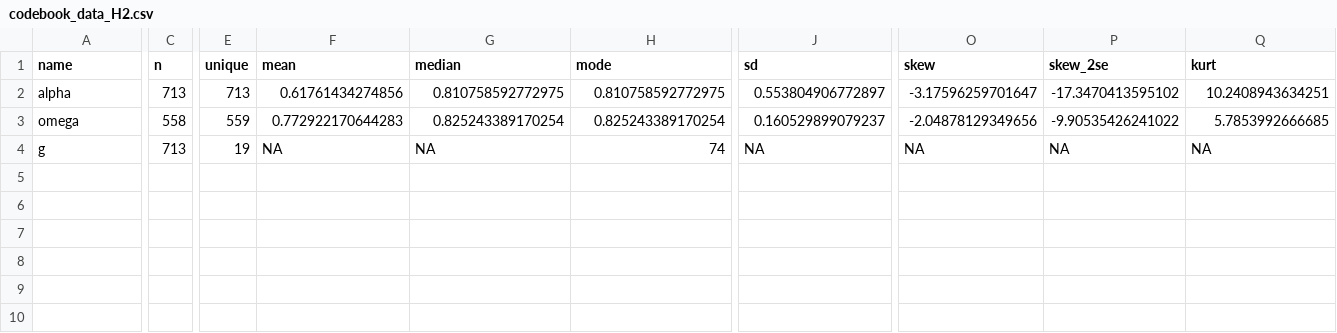
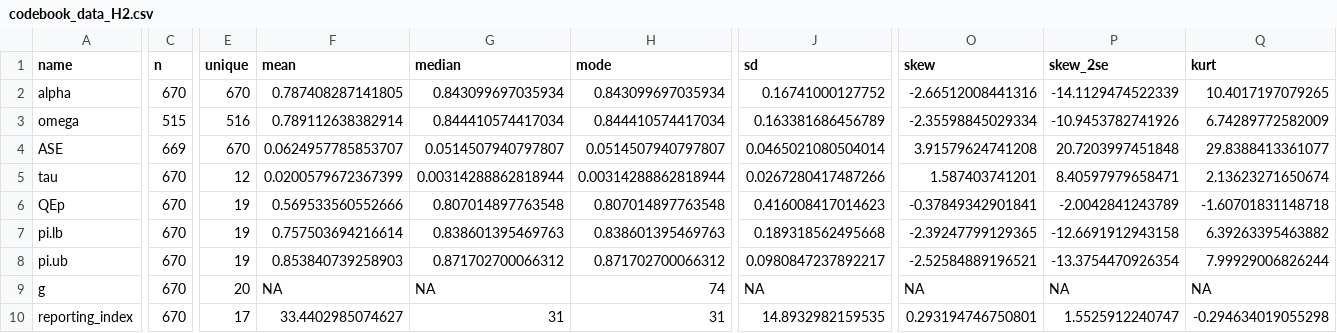
Before and after one commit to CasGoos/measurement_and_replication, a CSV file: Data/AnalysisData/codebook_data_H2.csv, drawn as a sheet; only a part is shown, gaps mark what is left out; addresses are those after the commit; rows hold the shown columns only; the diff covers the shown part only; the diff names each change by its address in the sheet, - before the commit and + after, or states it on an @@ line.

```diff
--- a/Data/AnalysisData/codebook_data_H2.csv
+++ b/Data/AnalysisData/codebook_data_H2.csv
-C2 (n): 713
+C2 (n): 670
-E2 (unique): 713
+E2 (unique): 670
-F2 (mean): 0.61761434274856
+F2 (mean): 0.787408287141805
-G2 (median): 0.810758592772975
+G2 (median): 0.843099697035934
-H2 (mode): 0.810758592772975
+H2 (mode): 0.843099697035934
-J2 (sd): 0.553804906772897
+J2 (sd): 0.16741000127752
-O2 (skew): -3.17596259701647
+O2 (skew): -2.66512008441316
-P2 (skew_2se): -17.3470413595102
+P2 (skew_2se): -14.1129474522339
-Q2 (kurt): 10.2408943634251
+Q2 (kurt): 10.4017197079265
-C3 (n): 558
+C3 (n): 515
-E3 (unique): 559
+E3 (unique): 516
-F3 (mean): 0.772922170644283
+F3 (mean): 0.789112638382914
-G3 (median): 0.825243389170254
+G3 (median): 0.844410574417034
-H3 (mode): 0.825243389170254
+H3 (mode): 0.844410574417034
-J3 (sd): 0.160529899079237
+J3 (sd): 0.163381686456789
-O3 (skew): -2.04878129349656
+O3 (skew): -2.35598845029334
-P3 (skew_2se): -9.90535426241022
+P3 (skew_2se): -10.9453782741926
-Q3 (kurt): 5.7853992666685
+Q3 (kurt): 6.74289772582009
+row 4: ASE | 669 | 670 | 0.0624957785853707 | 0.0514507940797807 | 0.0514507940797807 | 0.0465021080504014 | 3.91579624741208 | 20.7203997451848 | 29.8388413361077
+row 5: tau | 670 | 12 | 0.0200579672367399 | 0.00314288862818944 | 0.00314288862818944 | 0.0267280417487266 | 1.587403741201 | 8.40597979658471 | 2.13623271650674
+row 6: QEp | 670 | 19 | 0.569533560552666 | 0.807014897763548 | 0.807014897763548 | 0.416008417014623 | -0.37849342901841 | -2.0042841243789 | -1.60701831148718
+row 7: pi.lb | 670 | 19 | 0.757503694216614 | 0.838601395469763 | 0.838601395469763 | 0.189318562495668 | -2.39247799129365 | -12.6691912943158 | 6.39263395463882
+row 8: pi.ub | 670 | 19 | 0.853840739258903 | 0.871702700066312 | 0.871702700066312 | 0.0980847237892217 | -2.52584889196521 | -13.3754470926354 | 7.99929006826244
-C9 (n): 713
+C9 (n): 670
-E9 (unique): 19
+E9 (unique): 20
+row 10: reporting_index | 670 | 17 | 33.4402985074627 | 31 | 31 | 14.8932982159535 | 0.293194746750801 | 1.5525912240747 | -0.294634019055298
```
Also changed, not shown: 7 edited cells elsewhere in this file, Data/AnalysisData/codebook_data_H3_avg.csv, Data/AnalysisData/codebook_data_H3_multiple.csv, 56 other files.
